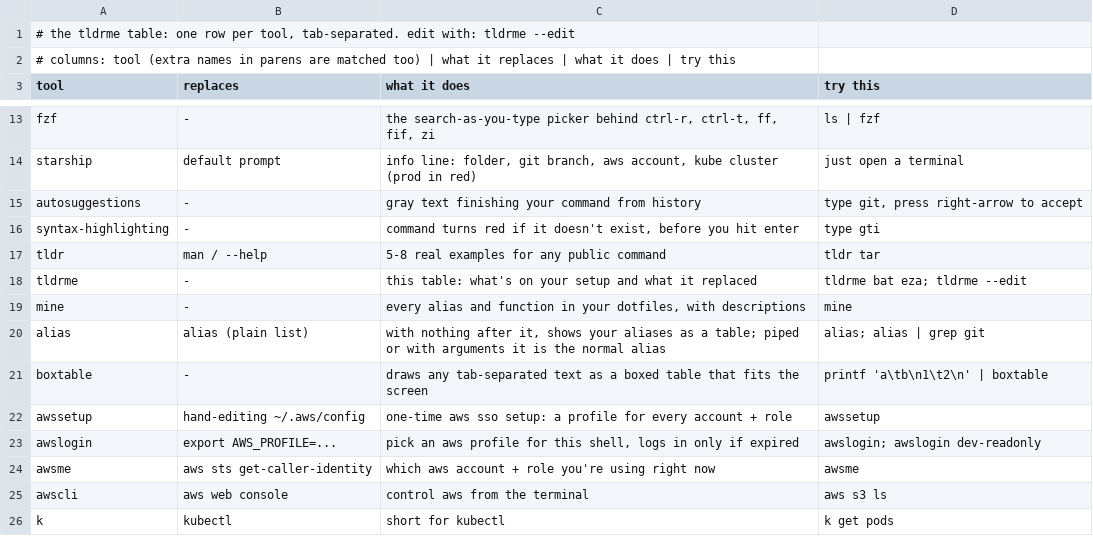
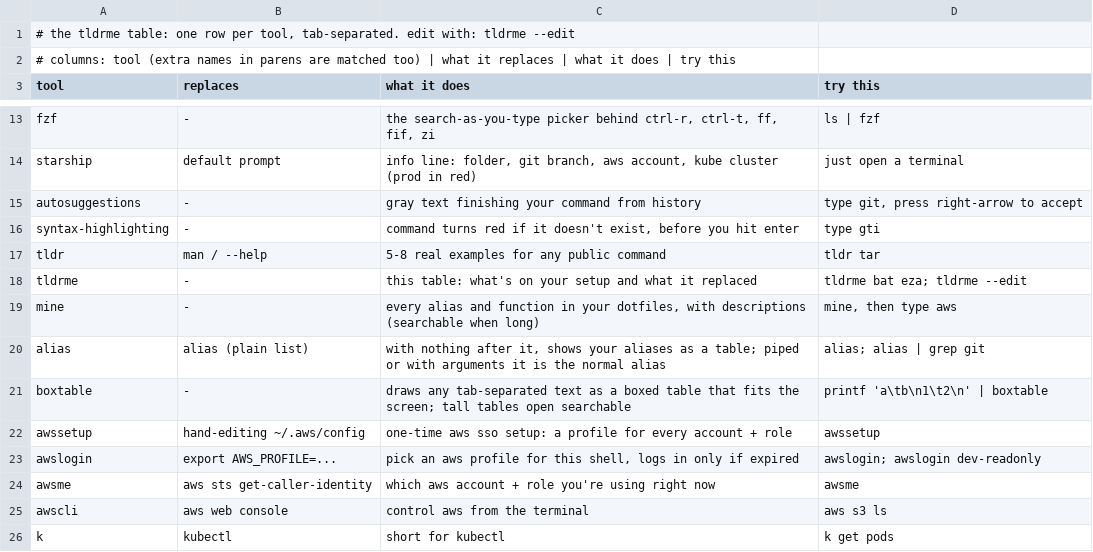
Before and after one commit to jgorodetsky/dotfiles, a TSV file: shell/tldrme.tsv, drawn as a sheet; only a part is shown, gaps mark what is left out.

```diff
--- a/shell/tldrme.tsv
+++ b/shell/tldrme.tsv
@@ -18,5 +18,5 @@ tldr	man / --help	5-8 real examples for any public command	tldr tar
 tldrme	-	this table: what's on your setup and what it replaced	tldrme bat eza; tldrme --edit
-mine	-	every alias and function in your dotfiles, with descriptions	mine
+mine	-	every alias and function in your dotfiles, with descriptions (searchable when long)	mine, then type aws
 alias	alias (plain list)	with nothing after it, shows your aliases as a table; piped or with arguments it is the normal alias	alias; alias | grep git
-boxtable	-	draws any tab-separated text as a boxed table that fits the screen	printf 'a\tb\n1\t2\n' | boxtable
+boxtable	-	draws any tab-separated text as a boxed table that fits the screen; tall tables open searchable	printf 'a\tb\n1\t2\n' | boxtable
 awssetup	hand-editing ~/.aws/config	one-time aws sso setup: a profile for every account + role	awssetup
```
Also changed, not shown: 3 other files.
